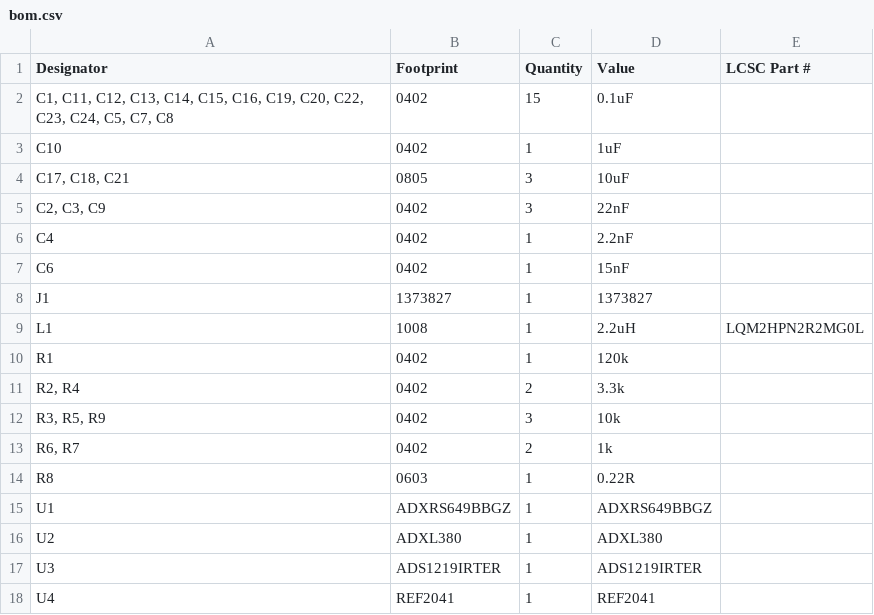
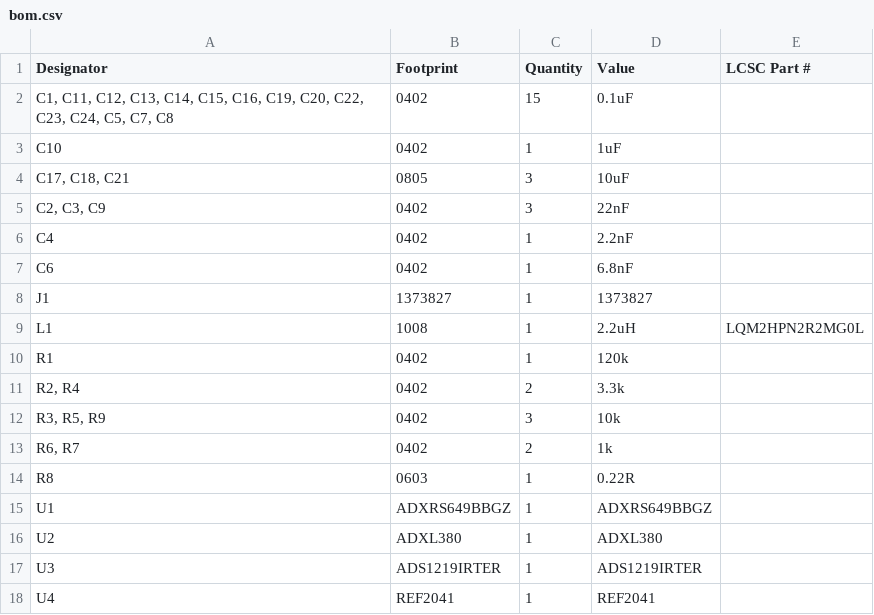
Before and after one commit to waterloo-rocketry/canhw, a CSV file: CanardBoard/AD_Breakout_Board/production/bom.csv, drawn as a sheet.

Commit message:
Change one resistor value for AD breakout (#130)

```diff
--- a/CanardBoard/AD_Breakout_Board/production/bom.csv
+++ b/CanardBoard/AD_Breakout_Board/production/bom.csv
@@ -6,3 +6,3 @@ C10,0402,1,1uF,
 C4,0402,1,2.2nF,
-C6,0402,1,15nF,
+C6,0402,1,6.8nF,
 J1,1373827,1,1373827,
```
Also changed, not shown: 4 other files.
